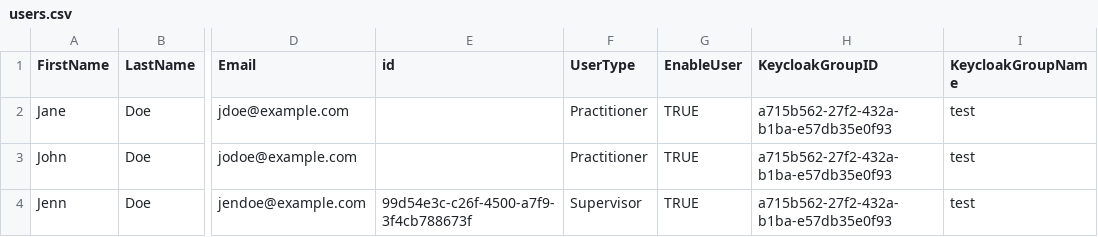
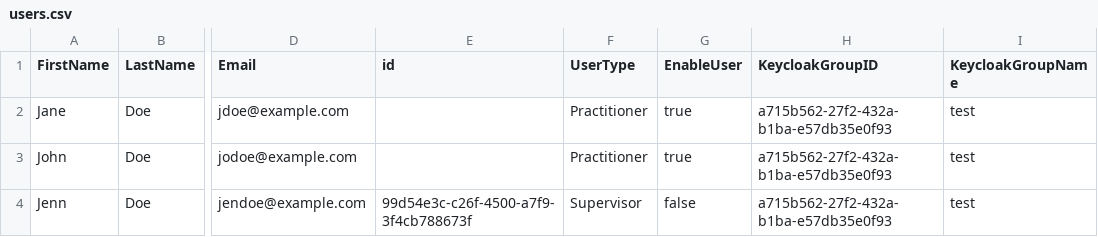
Before and after one commit to onaio/fhir-tooling, a CSV file: importer/csv/users.csv, drawn as a sheet; only a part is shown, gaps mark what is left out; the diff names each change by its address in the sheet, - before the commit and + after, or states it on an @@ line.

Commit message:
Use csv value to enable/disable user in user resources (#168)
* Use enableUser field from csv when generating the json payloads

* update tests

* Have one disabled user

```diff
--- a/importer/csv/users.csv
+++ b/importer/csv/users.csv
-G2:G3 (EnableUser): TRUE
+G2:G3 (EnableUser): true
-G4 (EnableUser): TRUE
+G4 (EnableUser): false
```
Also changed, not shown: 3 other files.
